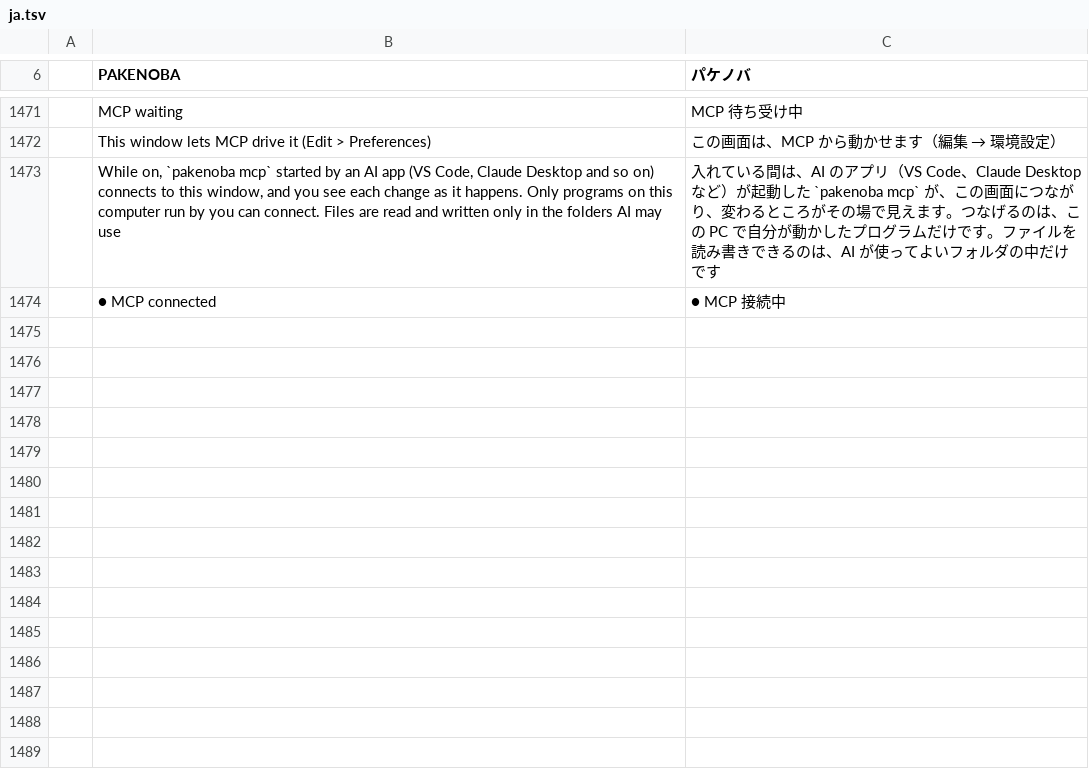
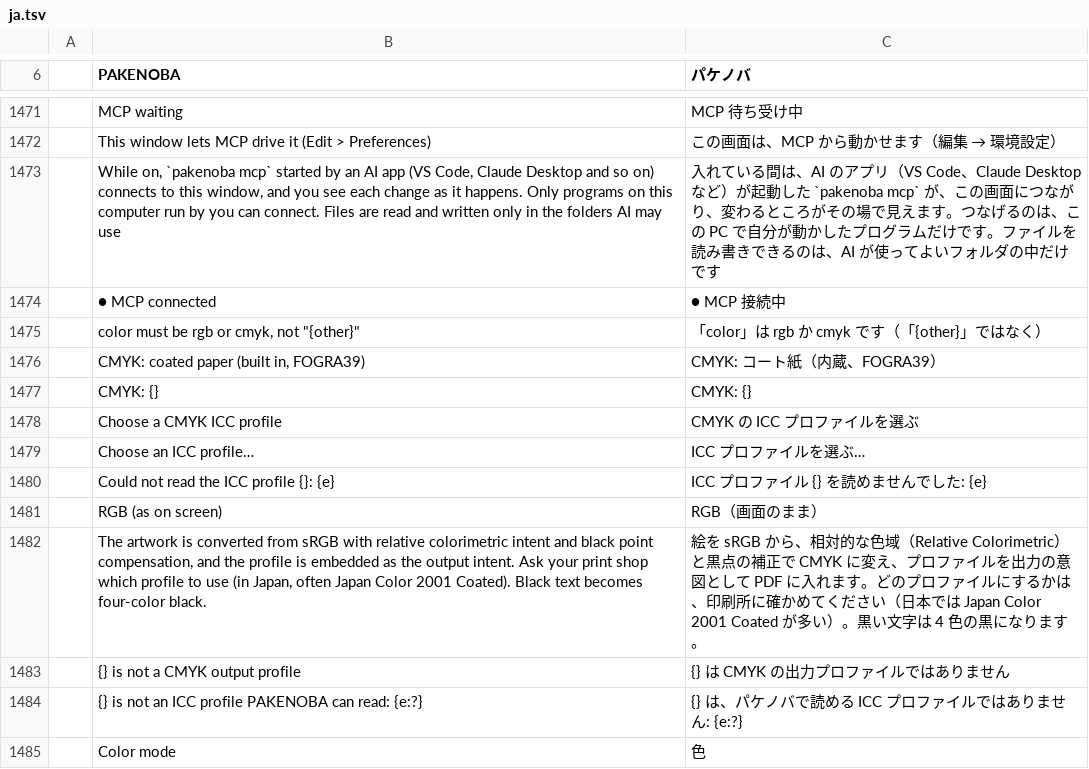
Before and after one commit to TJ16th/pakenoba, a TSV file: crates/pakenoba-i18n/catalogs/ja.tsv, drawn as a sheet; only a part is shown, gaps mark what is left out; the diff names each change by its address in the sheet, - before the commit and + after, or states it on an @@ line.

```diff
--- a/crates/pakenoba-i18n/catalogs/ja.tsv
+++ b/crates/pakenoba-i18n/catalogs/ja.tsv
+row 1475:  | color must be rgb or cmyk, not "{other}" | 「color」は rgb か cmyk です（「{other}」ではなく）
+row 1476:  | CMYK: coated paper (built in, FOGRA39) | CMYK: コート紙（内蔵、FOGRA39）
+row 1477:  | CMYK: {} | CMYK: {}
+row 1478:  | Choose a CMYK ICC profile | CMYK の ICC プロファイルを選ぶ
+row 1479:  | Choose an ICC profile… | ICC プロファイルを選ぶ…
+row 1480:  | Could not read the ICC profile {}: {e} | ICC プロファイル {} を読めませんでした: {e}
+row 1481:  | RGB (as on screen) | RGB（画面のまま）
+row 1482:  | The artwork is converted from sRGB with relative colorimetric intent and black point compensation, and the profile is embedded as the output intent. Ask your print shop which profile to use (in Japan, often Japan Color 2001 Coated). Black text becomes four-color black. | 絵を sRGB から、相対的な色域（Relative Colorimetric）と黒点の補正で CMYK に変え、プロファイルを出力の意図として PDF に入れます。どのプロファイルにするかは、印刷所に確かめてください（日本では Japan Color 2001 Coated が多い）。黒い文字は 4 色の黒になります。
+row 1483:  | {} is not a CMYK output profile | {} は CMYK の出力プロファイルではありません
+row 1484:  | {} is not an ICC profile PAKENOBA can read: {e:?} | {} は、パケノバで読める ICC プロファイルではありません: {e:?}
+row 1485:  | Color mode | 色
```
Also changed, not shown: 7 other files.
